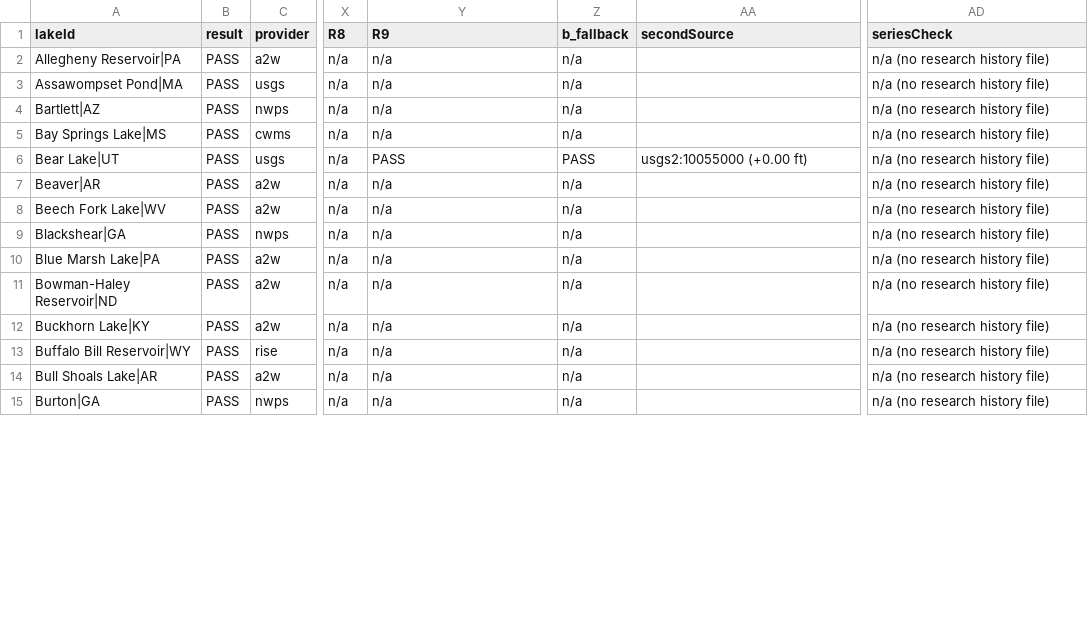
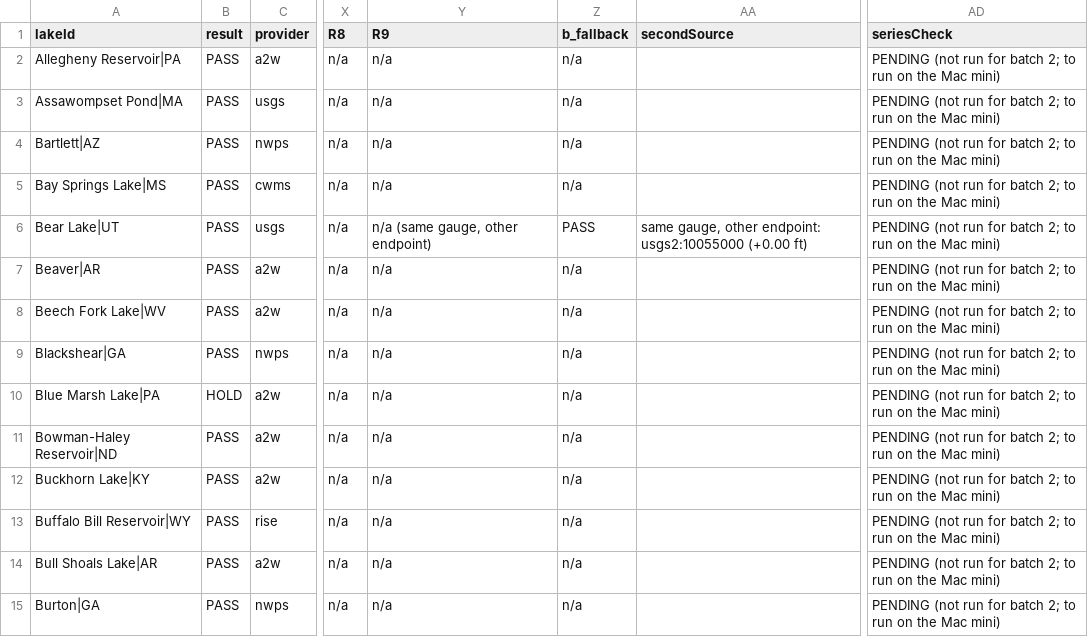
Before and after one commit to Sector-Bowfishing/Sector_Engine, a CSV file: jobs/lake-brain/data/batch2/checks_2026-11-22.csv, drawn as a sheet; only a part is shown, gaps mark what is left out; the diff covers the shown part only; the diff names each change by its address in the sheet, - before the commit and + after, or states it on an @@ line.

```diff
--- a/jobs/lake-brain/data/batch2/checks_2026-11-22.csv
+++ b/jobs/lake-brain/data/batch2/checks_2026-11-22.csv
-AD2:AD15 (seriesCheck): n/a (no research history file)
+AD2:AD15 (seriesCheck): PENDING (not run for batch 2; to run on the Mac mini)
-Y6 (R9): PASS
+Y6 (R9): n/a (same gauge, other endpoint)
-AA6 (secondSource): usgs2:10055000 (+0.00 ft)
+AA6 (secondSource): same gauge, other endpoint: usgs2:10055000 (+0.00 ft)
-B10 (result): PASS
+B10 (result): HOLD
```
Also changed, not shown: 153 edited cells elsewhere in this file, 17 other files.
